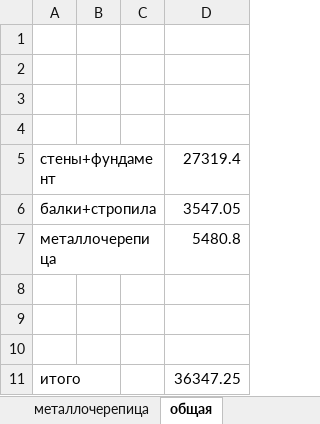
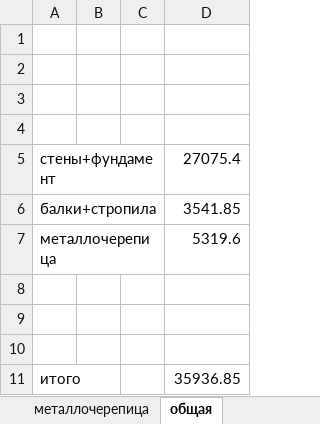
Before and after one commit to kkurtik/building, an Excel workbook: материалы.xlsx, sheet общая, drawn as a sheet; values as stored, in another font and other column widths than the file's, no borders; the diff names each change by its address in the sheet, - before the commit and + after, or states it on an @@ line.

```diff
--- a/материалы.xlsx (sheet общая)
+++ b/материалы.xlsx (sheet общая)
-D5: 27319.4
+D5: 27075.4
-D6: 3547.05
+D6: 3541.85
-D7: 5480.8
+D7: 5319.6
-D11: 36347.25
+D11: 35936.85
```
Also changed, not shown: sheet стены+фундамент, sheet металлочерепица, sheet балки+стропила.
